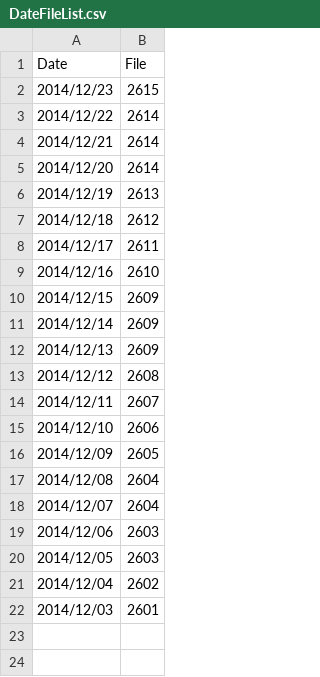
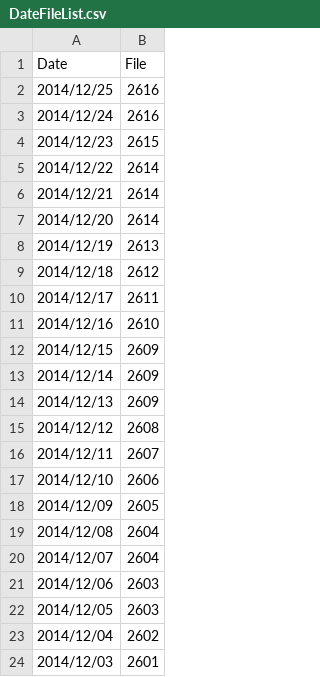
Before and after one commit to tkhrmeme/SapporoSchoolFlu, a CSV file: DateFileList.csv, drawn as a sheet; the diff names each change by its address in the sheet, - before the commit and + after, or states it on an @@ line.

```diff
--- a/DateFileList.csv
+++ b/DateFileList.csv
+row 2: 2014/12/25 | 2616
+row 3: 2014/12/24 | 2616
```
Also changed, not shown: 1 other file.
